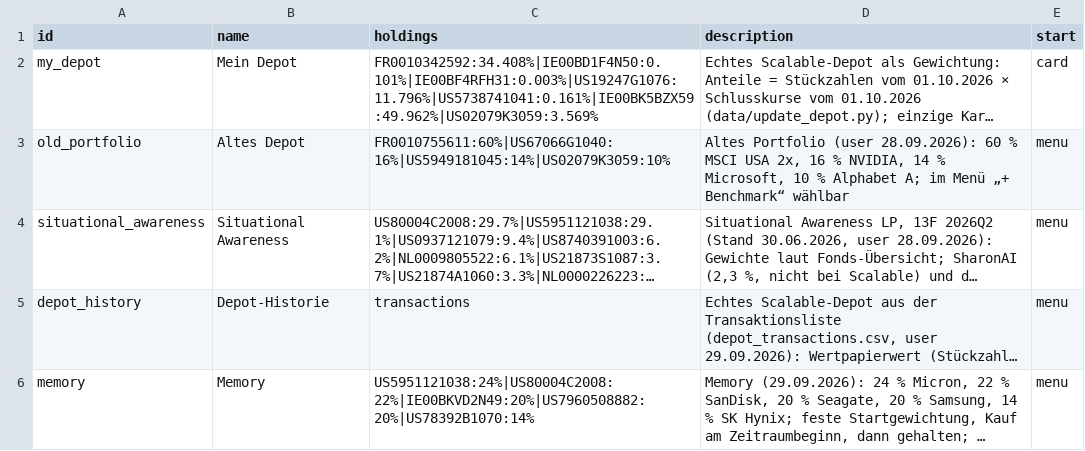
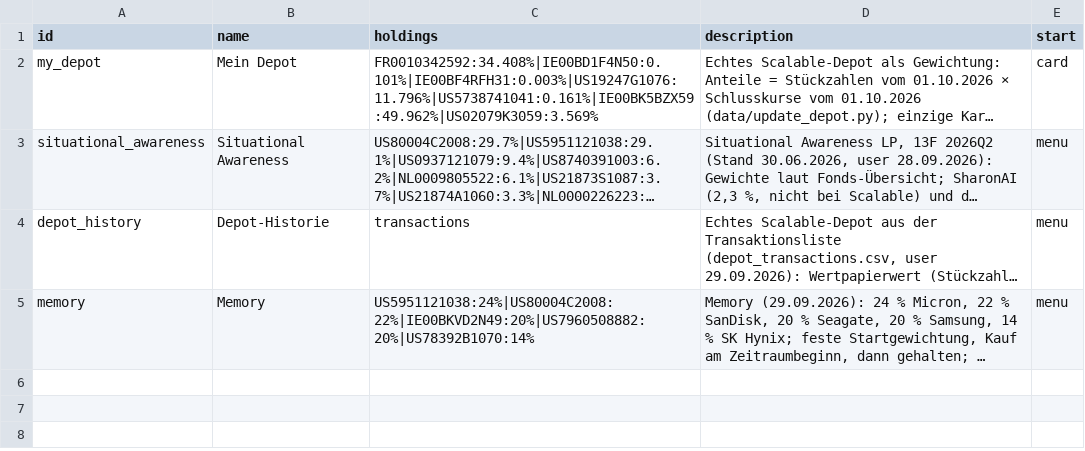
Before and after one commit to sn31122/simon, a CSV file: data/benchmarks.csv, drawn as a sheet; long unchanged cells end in …; the diff names each change by its address in the sheet, - before the commit and + after, or states it on an @@ line.

```diff
--- a/data/benchmarks.csv
+++ b/data/benchmarks.csv
-row 3: old_portfolio | Altes Depot | FR0010755611:60%|US67066G1040:16%|US5949181045:14%|US02079K3059:10% | Altes Portfolio (user 28.09.2026): 60 % MSCI USA 2x, 16 % NVIDIA, 14 % Microsoft, 10 % Alphabet A; im Menü „+ Benchmark“ wählbar | menu
```
Also changed, not shown: data/history_phases.csv, 2 other files.
